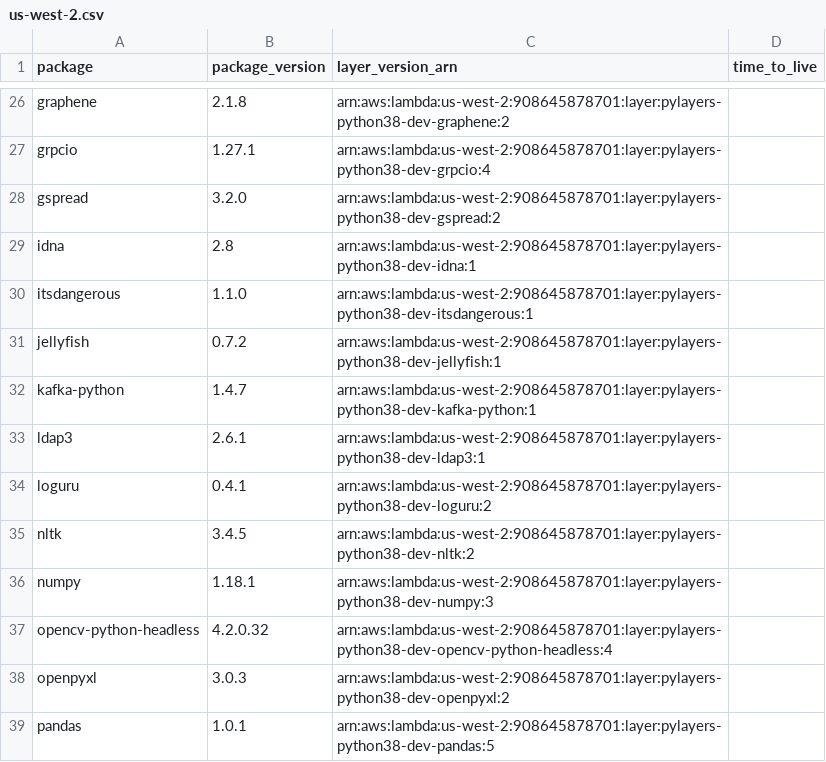
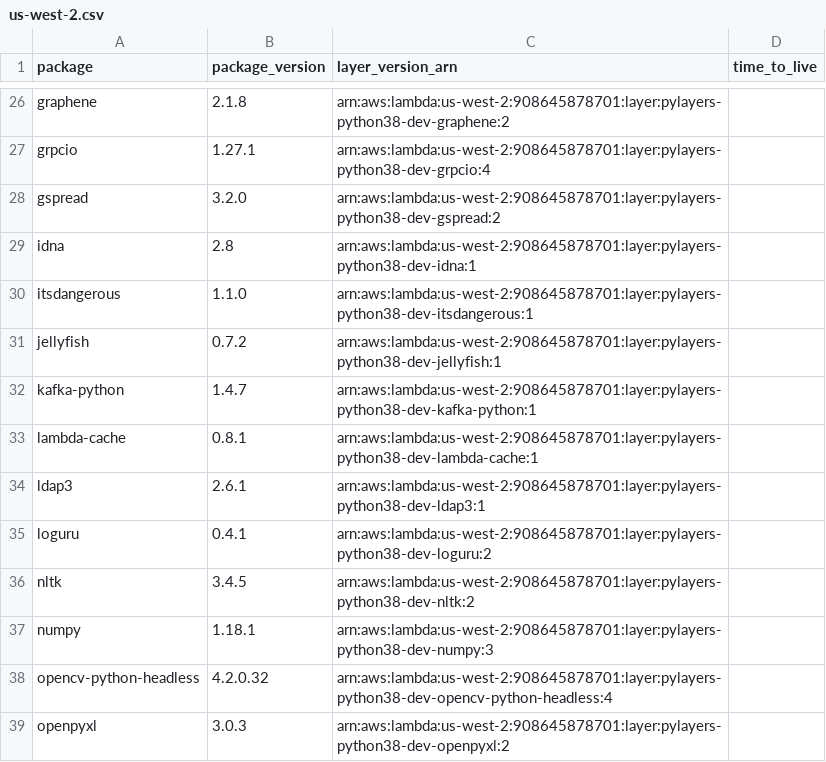
Before and after one commit to keithrozario/Klayers-dev, a CSV file: deployments/python3.8/arns/us-west-2.csv, drawn as a sheet; only a part is shown, gaps mark what is left out; the shorter side is filled out with more unchanged rows; the diff names each change by its address in the sheet, - before the commit and + after, or states it on an @@ line.

```diff
--- a/deployments/python3.8/arns/us-west-2.csv
+++ b/deployments/python3.8/arns/us-west-2.csv
+row 33: lambda-cache | 0.8.1 | arn:aws:lambda:us-west-2:908645878701:layer:pylayers-python38-dev-lambda-cache:1
```
Also changed, not shown: deployments/python3.8/arns/us-east-1.csv, 1 other file.
